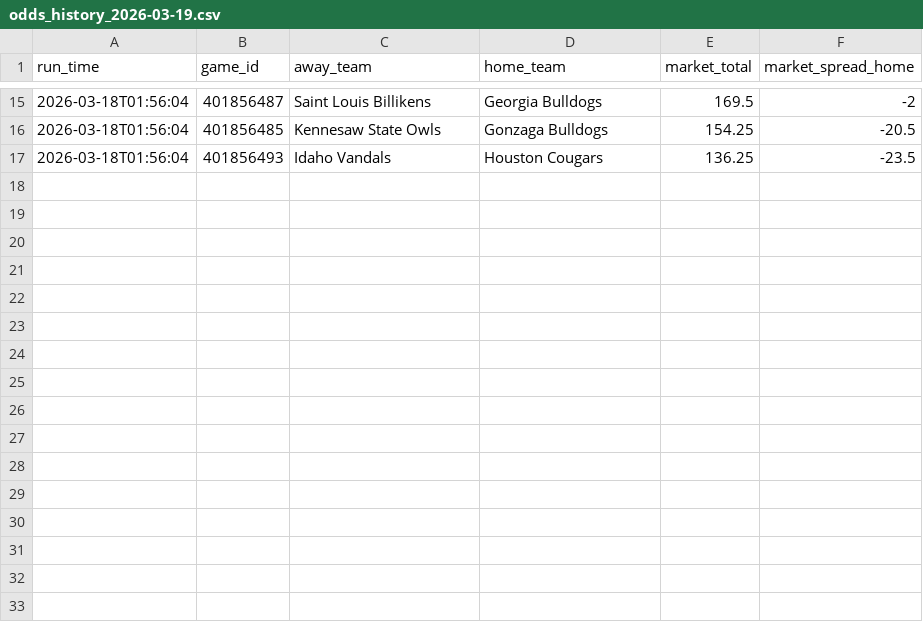
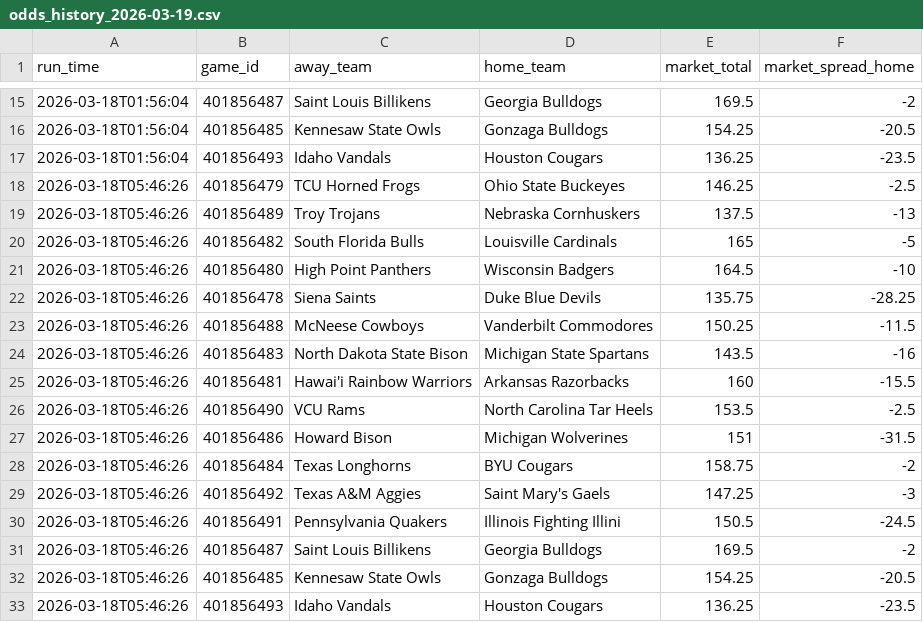
Before and after one commit to CameronBroussard6/cbb-site, a CSV file: data/odds_history_2026-03-19.csv, drawn as a sheet; only a part is shown, gaps mark what is left out; the diff names each change by its address in the sheet, - before the commit and + after, or states it on an @@ line.

```diff
--- a/data/odds_history_2026-03-19.csv
+++ b/data/odds_history_2026-03-19.csv
+row 18: 2026-03-18T05:46:26 | 401856479 | TCU Horned Frogs | Ohio State Buckeyes | 146.25 | -2.5
+row 19: 2026-03-18T05:46:26 | 401856489 | Troy Trojans | Nebraska Cornhuskers | 137.5 | -13
+row 20: 2026-03-18T05:46:26 | 401856482 | South Florida Bulls | Louisville Cardinals | 165 | -5
+row 21: 2026-03-18T05:46:26 | 401856480 | High Point Panthers | Wisconsin Badgers | 164.5 | -10
+row 22: 2026-03-18T05:46:26 | 401856478 | Siena Saints | Duke Blue Devils | 135.75 | -28.25
+row 23: 2026-03-18T05:46:26 | 401856488 | McNeese Cowboys | Vanderbilt Commodores | 150.25 | -11.5
+row 24: 2026-03-18T05:46:26 | 401856483 | North Dakota State Bison | Michigan State Spartans | 143.5 | -16
+row 25: 2026-03-18T05:46:26 | 401856481 | Hawai'i Rainbow Warriors | Arkansas Razorbacks | 160 | -15.5
+row 26: 2026-03-18T05:46:26 | 401856490 | VCU Rams | North Carolina Tar Heels | 153.5 | -2.5
+row 27: 2026-03-18T05:46:26 | 401856486 | Howard Bison | Michigan Wolverines | 151 | -31.5
+row 28: 2026-03-18T05:46:26 | 401856484 | Texas Longhorns | BYU Cougars | 158.75 | -2
+row 29: 2026-03-18T05:46:26 | 401856492 | Texas A&M Aggies | Saint Mary's Gaels | 147.25 | -3
+row 30: 2026-03-18T05:46:26 | 401856491 | Pennsylvania Quakers | Illinois Fighting Illini | 150.5 | -24.5
+row 31: 2026-03-18T05:46:26 | 401856487 | Saint Louis Billikens | Georgia Bulldogs | 169.5 | -2
+row 32: 2026-03-18T05:46:26 | 401856485 | Kennesaw State Owls | Gonzaga Bulldogs | 154.25 | -20.5
+row 33: 2026-03-18T05:46:26 | 401856493 | Idaho Vandals | Houston Cougars | 136.25 | -23.5
```
Also changed, not shown: data/brain_game_totals_2026-03-18.csv, data/brain_game_totals_2026-03-19.csv, 11 other files.
